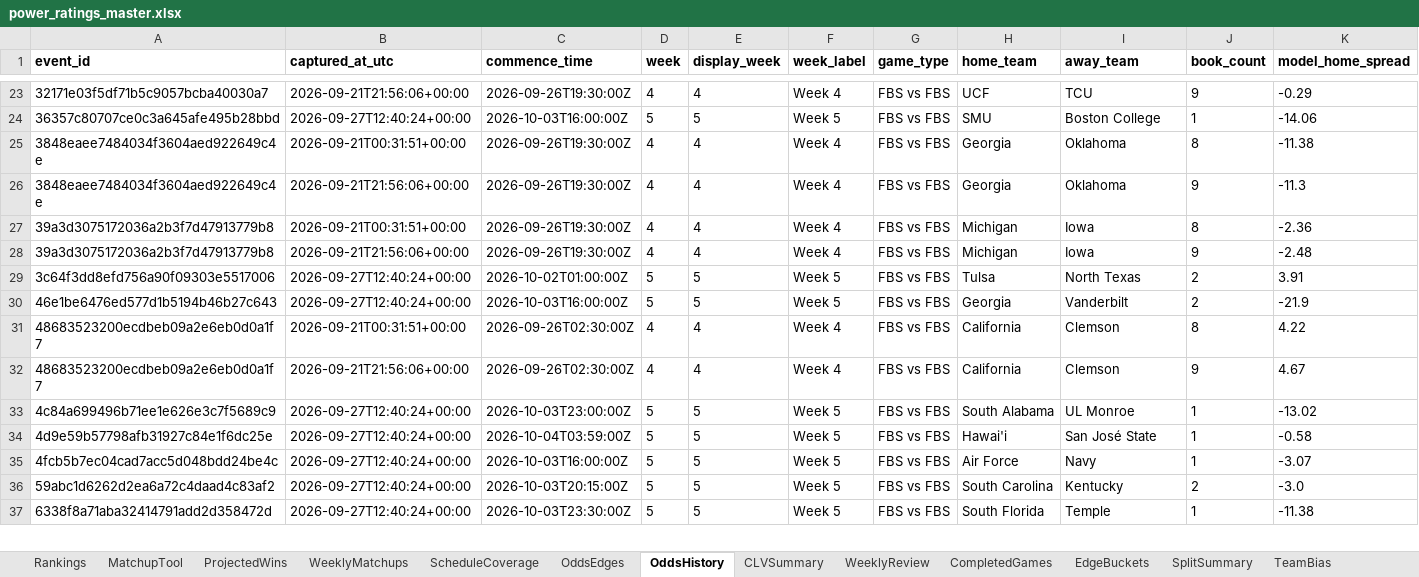
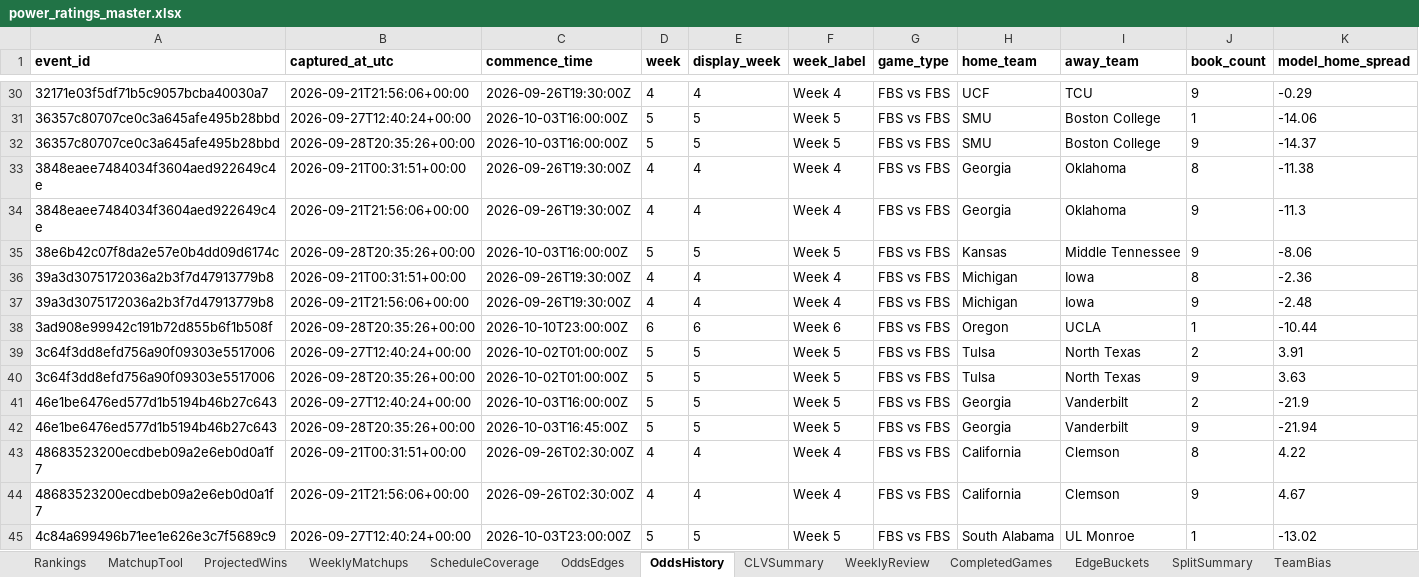
Before and after one commit to Niekamp22/College-Football-Power-Rankings, an Excel workbook: output/power_ratings_master.xlsx, sheet OddsHistory, drawn as a sheet; only a part is shown, gaps mark what is left out; the shorter side is filled out with more unchanged rows; values as stored, in another font and other column widths than the file's, no borders; rows hold the shown columns only; the diff covers the shown part only; the diff names each change by its address in the sheet, - before the commit and + after, or states it on an @@ line.

```diff
--- a/output/power_ratings_master.xlsx (sheet OddsHistory)
+++ b/output/power_ratings_master.xlsx (sheet OddsHistory)
+row 32: 36357c80707ce0c3a645afe495b28bbd | 2026-09-28T20:35:26+00:00 | 2026-10-03T16:00:00Z | 5 | 5 | Week 5 | FBS vs FBS | SMU | Boston College | 9 | -14.37
+row 35: 38e6b42c07f8da2e57e0b4dd09d6174c | 2026-09-28T20:35:26+00:00 | 2026-10-03T16:00:00Z | 5 | 5 | Week 5 | FBS vs FBS | Kansas | Middle Tennessee | 9 | -8.06
+row 38: 3ad908e99942c191b72d855b6f1b508f | 2026-09-28T20:35:26+00:00 | 2026-10-10T23:00:00Z | 6 | 6 | Week 6 | FBS vs FBS | Oregon | UCLA | 1 | -10.44
+row 40: 3c64f3dd8efd756a90f09303e5517006 | 2026-09-28T20:35:26+00:00 | 2026-10-02T01:00:00Z | 5 | 5 | Week 5 | FBS vs FBS | Tulsa | North Texas | 9 | 3.63
+row 42: 46e1be6476ed577d1b5194b46b27c643 | 2026-09-28T20:35:26+00:00 | 2026-10-03T16:45:00Z | 5 | 5 | Week 5 | FBS vs FBS | Georgia | Vanderbilt | 9 | -21.94
```
Also changed, not shown: 33 added rows elsewhere in this sheet, sheet WeeklyMatchups, sheet OddsEdges, sheet Rankings, sheet TeamBias, sheet CompletedGames, sheet ProjectedWins, 9 more sheets, output/power_ratings_final.xlsx, 19 other files.
